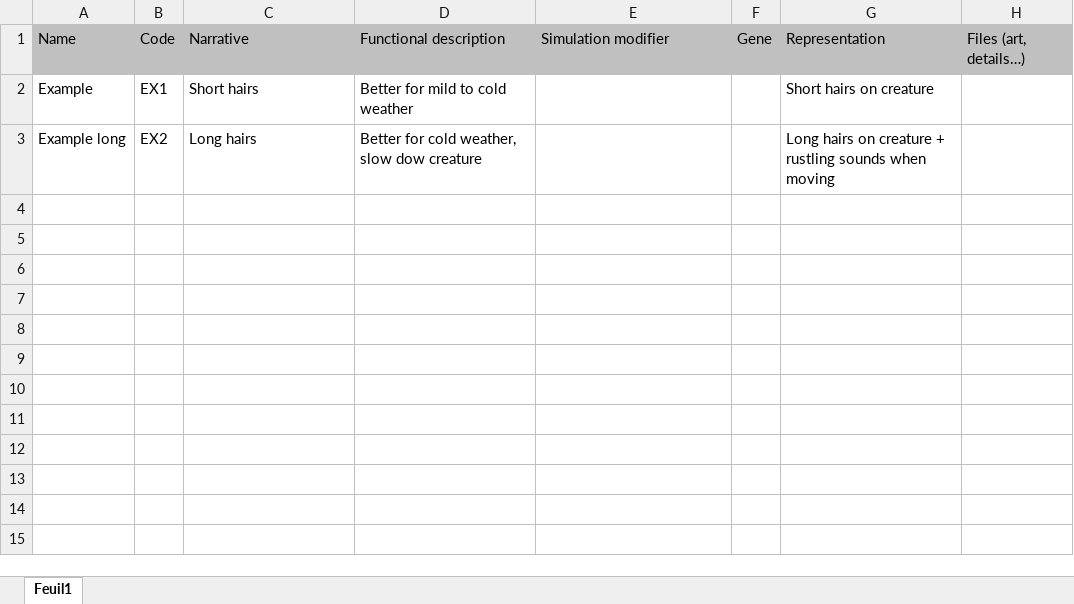
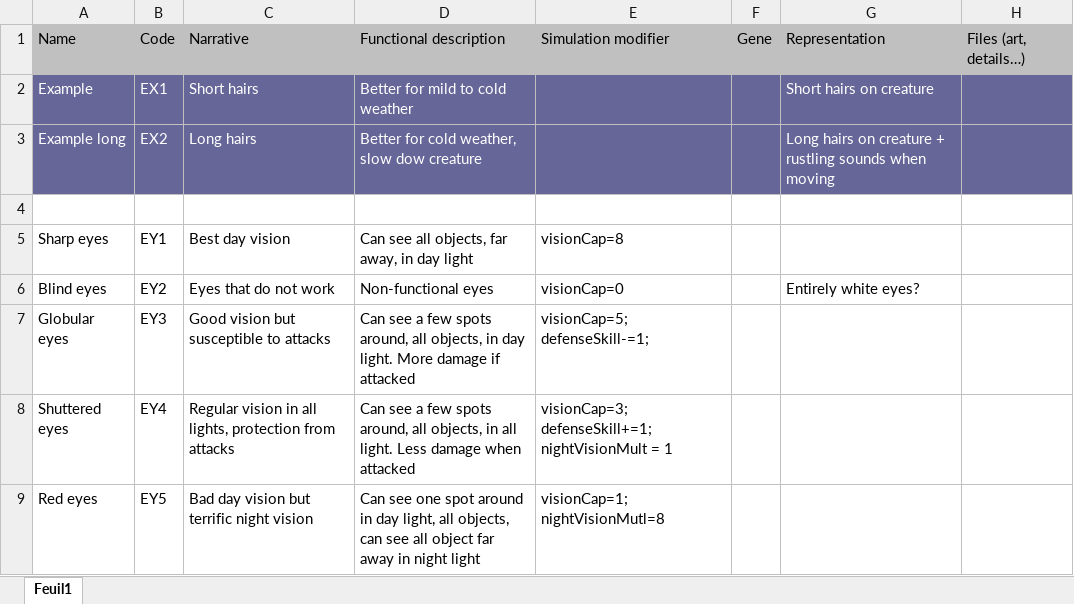
Before and after one commit to LaChapeliere/Evolartist, an Excel workbook: ideas/creatureFeatures.xlsx, sheet Feuil1, drawn as a sheet; values as stored, in another font and other column widths than the file's, no borders; the diff names each change by its address in the sheet, - before the commit and + after, or states it on an @@ line.

Commit message:
new features ideas

```diff
--- a/ideas/creatureFeatures.xlsx (sheet Feuil1)
+++ b/ideas/creatureFeatures.xlsx (sheet Feuil1)
-A2:H3 fill: none
+A2:H3 fill: #666699
-A2:D3 text colour: black
+A2:D3 text colour: #FFFFFF
-G2:G3 text colour: black
+G2:G3 text colour: #FFFFFF
+row 4: (empty)
+row 5: Sharp eyes | EY1 | Best day vision | Can see all objects, far away, in day light | visionCap=8
+row 6: Blind eyes | EY2 | Eyes that do not work | Non-functional eyes | visionCap=0 |  | Entirely white eyes?
+row 7: Globular eyes | EY3 | Good vision but susceptible to attacks | Can see a few spots around, all objects, in day light. More damage if attacked | visionCap=5; defenseSkill-=1;
+row 8: Shuttered eyes | EY4 | Regular vision in all lights, protection from attacks | Can see a few spots around, all objects, in all light. Less damage when attacked | visionCap=3; defenseSkill+=1; nightVisionMult = 1
+row 9: Red eyes | EY5 | Bad day vision but terrific night vision | Can see one spot around in day light, all objects, can see all object far away in night light | visionCap=1; nightVisionMutl=8
```
